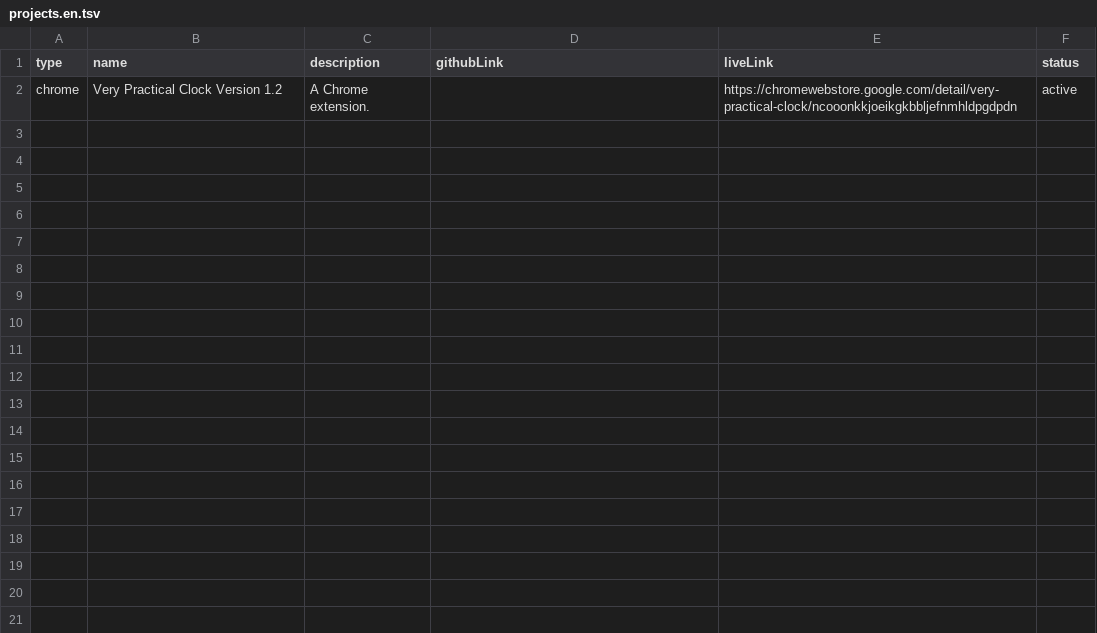
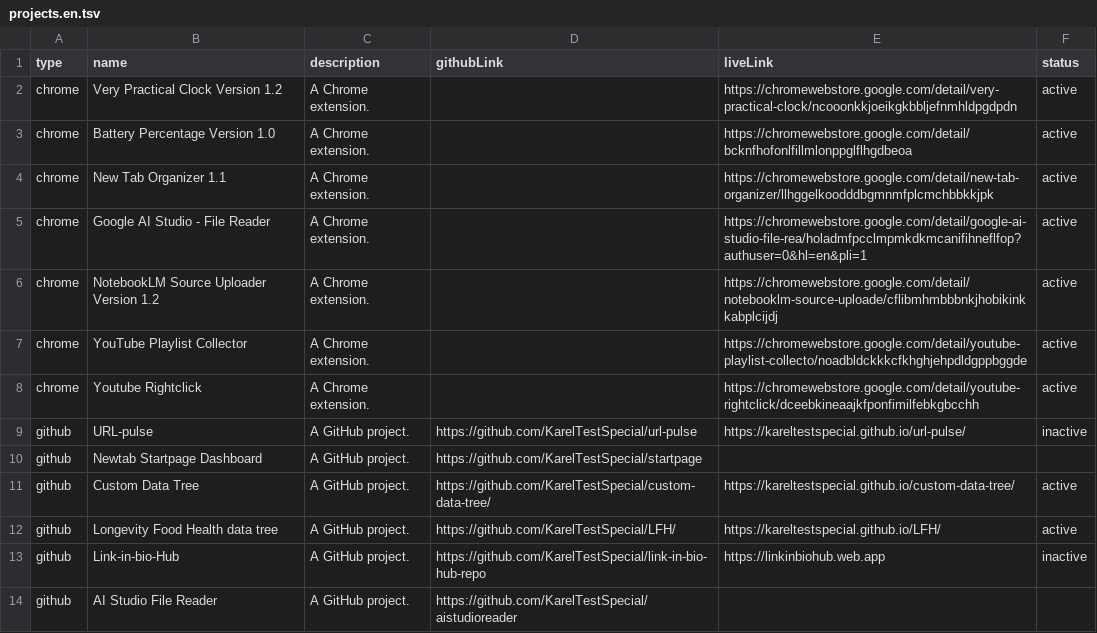
Before and after one commit to KarelTestSpecial/portfolio-vite-1, a TSV file: public/projects.en.tsv, drawn as a sheet; only a part is shown; the diff covers the shown part only.

```diff
--- a/public/projects.en.tsv
+++ b/public/projects.en.tsv
@@ -2 +2,13 @@ type	name	description	githubLink	liveLink	status
 chrome	Very Practical Clock Version 1.2	A Chrome extension.		https://chromewebstore.google.com/detail/very-practical-clock/ncooonkkjoeikgkbbljefnmhldpgdpdn	active
+chrome	Battery Percentage Version 1.0	A Chrome extension.		https://chromewebstore.google.com/detail/bcknfhofonlfillmlonppglflhgdbeoa	active
+chrome	New Tab Organizer 1.1	A Chrome extension.		https://chromewebstore.google.com/detail/new-tab-organizer/llhggelkoodddbgmnmfplcmchbbkkjpk	active
+chrome	Google AI Studio - File Reader	A Chrome extension.		https://chromewebstore.google.com/detail/google-ai-studio-file-rea/holadmfpcclmpmkdkmcanifihneflfop?authuser=0&hl=en&pli=1	active
+chrome	NotebookLM Source Uploader Version 1.2	A Chrome extension.		https://chromewebstore.google.com/detail/notebooklm-source-uploade/cflibmhmbbbnkjhobikinkkabplcijdj	active
+chrome	YouTube Playlist Collector	A Chrome extension.		https://chromewebstore.google.com/detail/youtube-playlist-collecto/noadbldckkkcfkhghjehpdldgppbggde	active
+chrome	Youtube Rightclick	A Chrome extension.		https://chromewebstore.google.com/detail/youtube-rightclick/dceebkineaajkfponfimilfebkgbcchh	active
+github	URL-pulse	A GitHub project.	https://github.com/KarelTestSpecial/url-pulse	https://kareltestspecial.github.io/url-pulse/	inactive
+github	Newtab Startpage Dashboard	A GitHub project.	https://github.com/KarelTestSpecial/startpage
+github	Custom Data Tree	A GitHub project.	https://github.com/KarelTestSpecial/custom-data-tree/	https://kareltestspecial.github.io/custom-data-tree/	active
+github	Longevity Food Health data tree	A GitHub project.	https://github.com/KarelTestSpecial/LFH/	https://kareltestspecial.github.io/LFH/	active
+github	Link-in-bio-Hub	A GitHub project.	https://github.com/KarelTestSpecial/link-in-bio-hub-repo	https://linkinbiohub.web.app	inactive
+github	AI Studio File Reader	A GitHub project.	https://github.com/KarelTestSpecial/aistudioreader
```
Also changed, not shown: 12 added rows elsewhere in this file, 2 other files.
